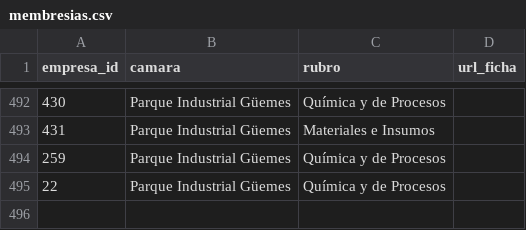
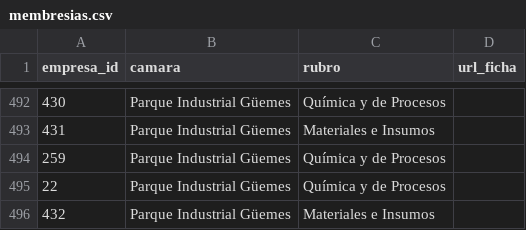
Before and after one commit to joaqu-coder/directorio-minero-salta, a CSV file: data/membresias.csv, drawn as a sheet; only a part is shown, gaps mark what is left out; the diff names each change by its address in the sheet, - before the commit and + after, or states it on an @@ line.

```diff
--- a/data/membresias.csv
+++ b/data/membresias.csv
+row 496: 432 | Parque Industrial Güemes | Materiales e Insumos
```
Also changed, not shown: data/cambios.csv, data/empresas.csv, 1 other file.
